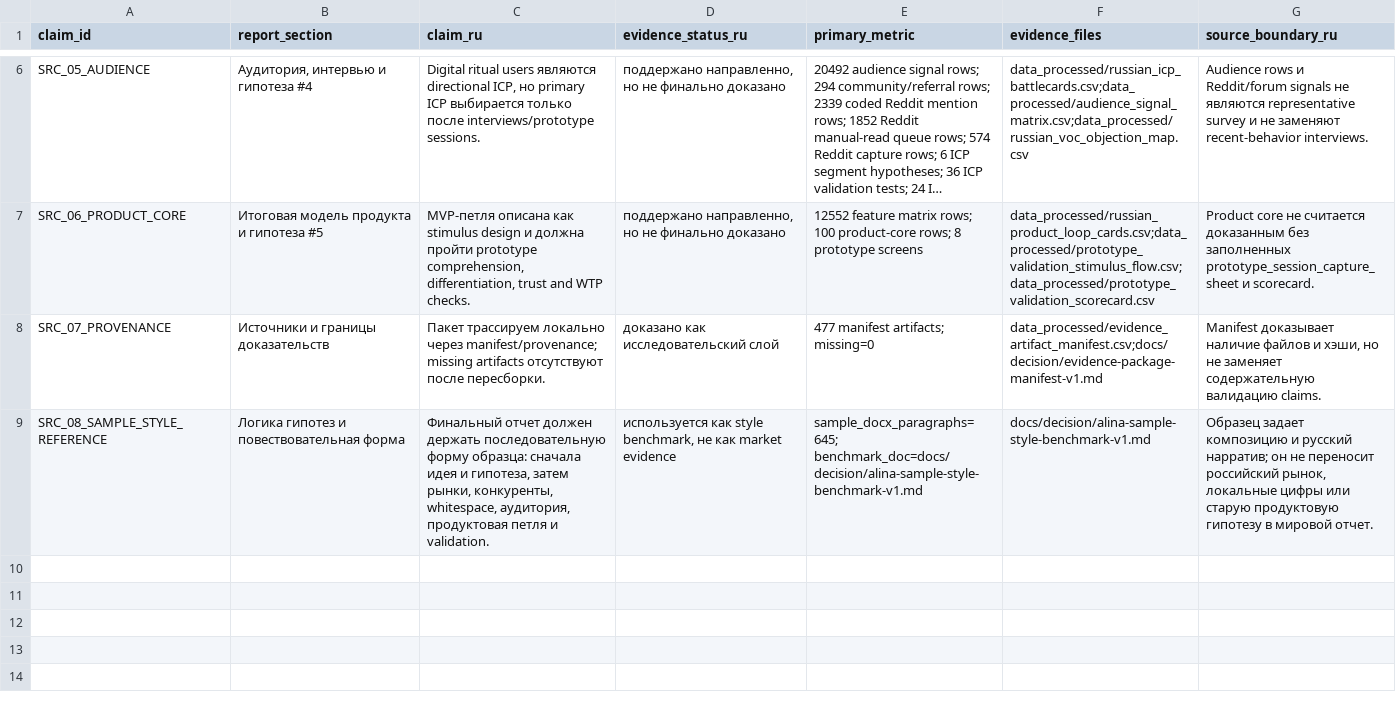
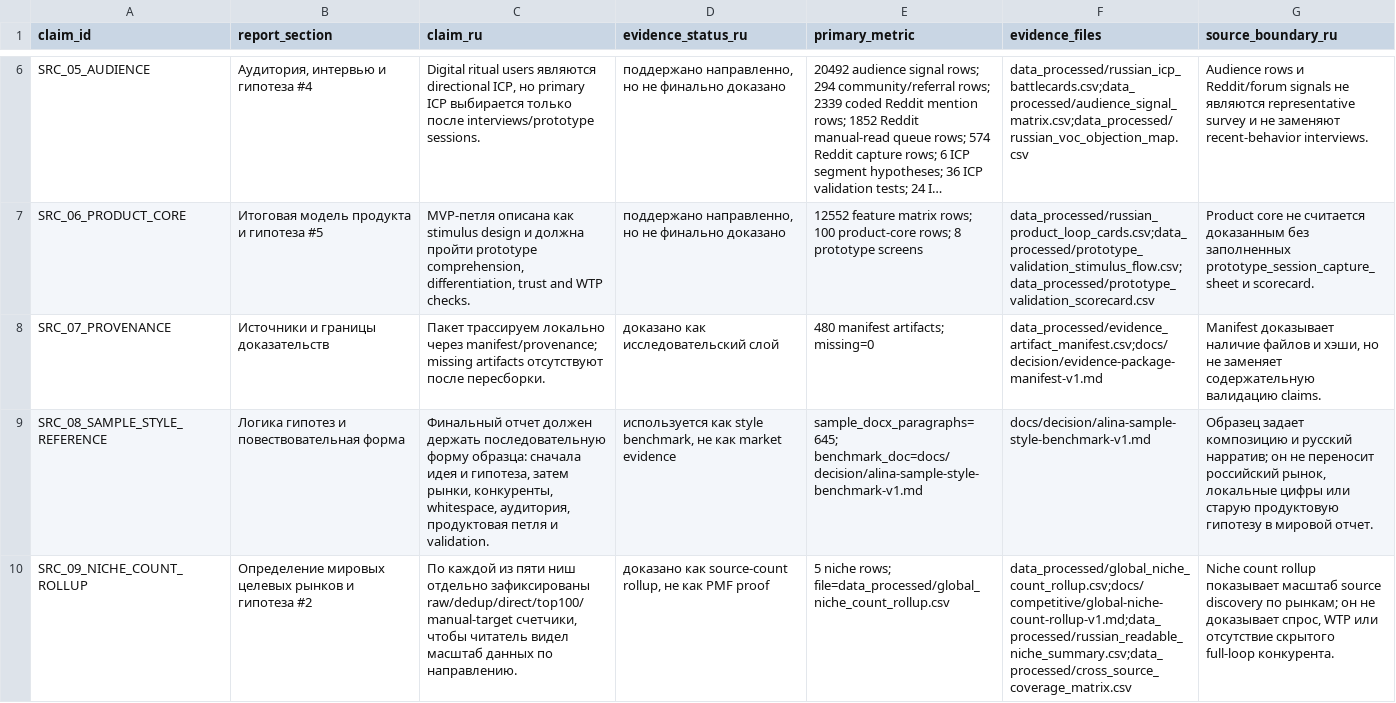
Before and after one commit to kirbudilov01/alina-research, a CSV file: data_processed/global_hypothesis_source_appendix.csv, drawn as a sheet; only a part is shown, gaps mark what is left out; long unchanged cells end in …; the diff names each change by its address in the sheet, - before the commit and + after, or states it on an @@ line.

Commit message:
Add global niche count rollup

```diff
--- a/data_processed/global_hypothesis_source_appendix.csv
+++ b/data_processed/global_hypothesis_source_appendix.csv
-E8 (primary_metric): 477 manifest artifacts; missing=0
+E8 (primary_metric): 480 manifest artifacts; missing=0
+row 10: SRC_09_NICHE_COUNT_ROLLUP | Определение мировых целевых рынков и гипотеза #2 | По каждой из пяти ниш отдельно зафиксированы raw/dedup/direct/top100/manual-target счетчики, чтобы читатель видел масштаб данных по направлению. | доказано как source-count rollup, не как PMF proof | 5 niche rows; file=data_processed/global_niche_count_rollup.csv | data_processed/global_niche_count_rollup.csv;docs/competitive/global-niche-count-rollup-v1.md;data_processed/russian_readable_niche_summary.csv;data_processed/cross_source_coverage_matrix.csv | Niche count rollup показывает масштаб source discovery по рынкам; он не доказывает спрос, WTP или отсутствие скрытого full-loop конкурента.
```
Also changed, not shown: data_processed/evidence_artifact_manifest.csv, data_processed/global_goal_evidence_coverage.csv, 15 other files.
